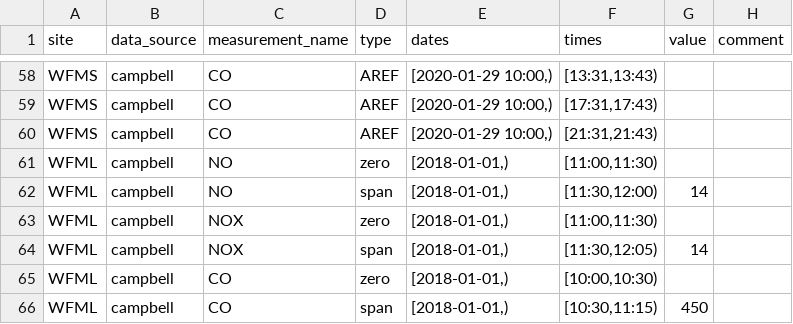
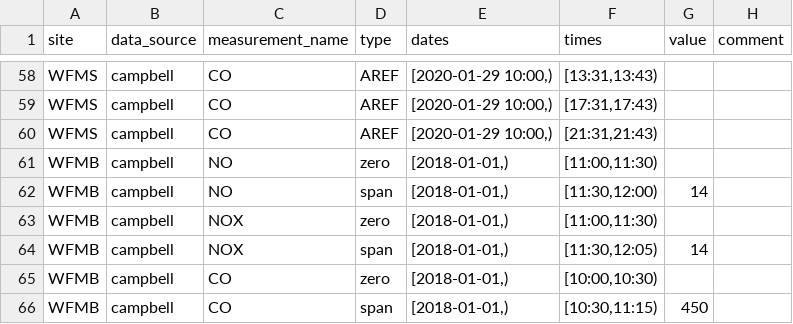
Before and after one commit to ASRCsoft/atmoschem.process, a CSV file: analysis/config/autocals.csv, drawn as a sheet; only a part is shown, gaps mark what is left out.

```diff
--- a/analysis/config/autocals.csv
+++ b/analysis/config/autocals.csv
@@ -60,7 +60,7 @@ WFMS,campbell,CO,AREF,"[2020-01-29 10:00,)","[17:31,17:43)",,
 WFMS,campbell,CO,AREF,"[2020-01-29 10:00,)","[21:31,21:43)",,
-WFML,campbell,NO,zero,"[2018-01-01,)","[11:00,11:30)",,
-WFML,campbell,NO,span,"[2018-01-01,)","[11:30,12:00)",14,
-WFML,campbell,NOX,zero,"[2018-01-01,)","[11:00,11:30)",,
-WFML,campbell,NOX,span,"[2018-01-01,)","[11:30,12:05)",14,
-WFML,campbell,CO,zero,"[2018-01-01,)","[10:00,10:30)",,
-WFML,campbell,CO,span,"[2018-01-01,)","[10:30,11:15)",450,
+WFMB,campbell,NO,zero,"[2018-01-01,)","[11:00,11:30)",,
+WFMB,campbell,NO,span,"[2018-01-01,)","[11:30,12:00)",14,
+WFMB,campbell,NOX,zero,"[2018-01-01,)","[11:00,11:30)",,
+WFMB,campbell,NOX,span,"[2018-01-01,)","[11:30,12:05)",14,
+WFMB,campbell,CO,zero,"[2018-01-01,)","[10:00,10:30)",,
+WFMB,campbell,CO,span,"[2018-01-01,)","[10:30,11:15)",450,
```
Also changed, not shown: analysis/config/cal_flags.csv, analysis/config/channels.csv, 13 other files.
